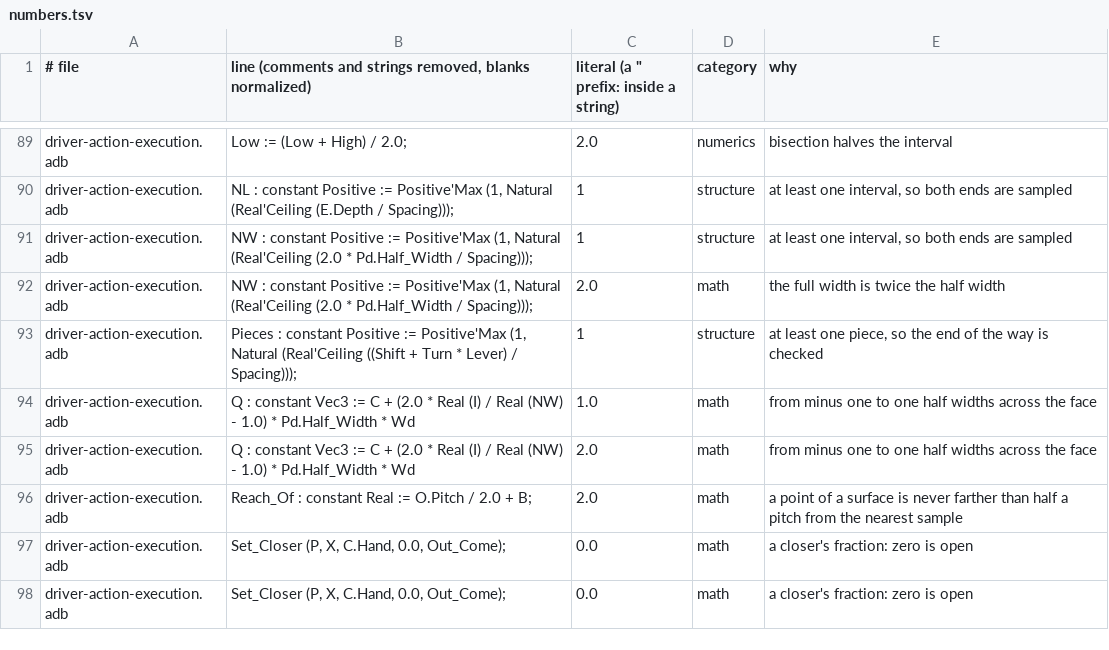
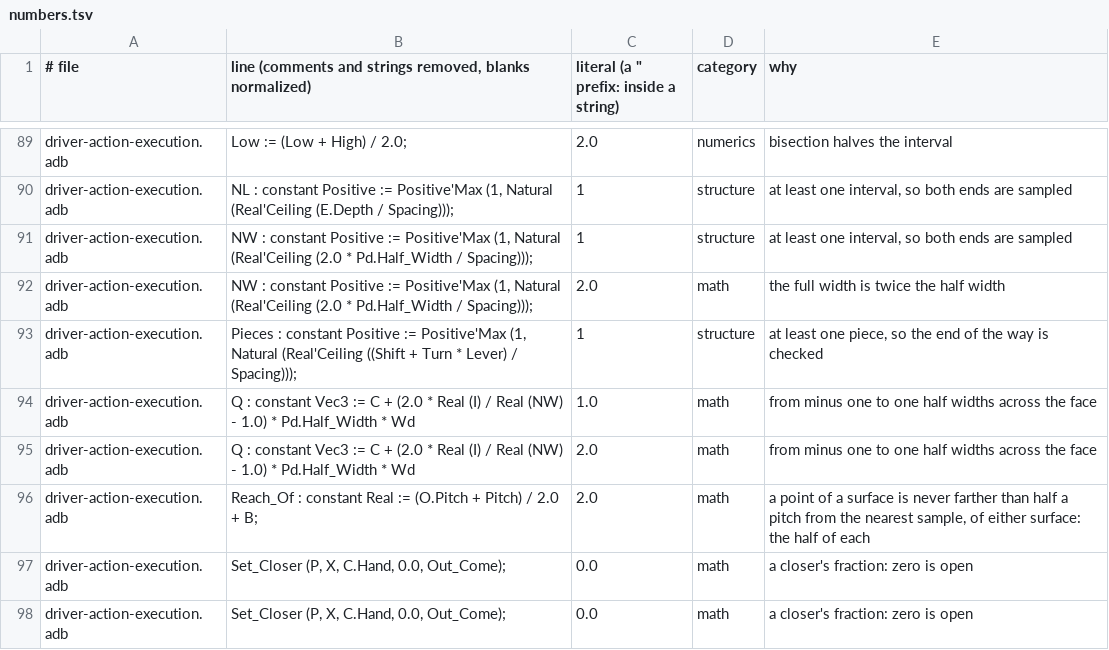
Before and after one commit to phi-monster/body-driver, a TSV file: driver/numbers.tsv, drawn as a sheet; only a part is shown, gaps mark what is left out; the diff covers the shown part only.

```diff
--- a/driver/numbers.tsv
+++ b/driver/numbers.tsv
@@ -95,3 +95,3 @@ driver-action-execution.adb	Q : constant Vec3 := C + (2.0 * Real (I) / Real (NW)
 driver-action-execution.adb	Q : constant Vec3 := C + (2.0 * Real (I) / Real (NW) - 1.0) * Pd.Half_Width * Wd	2.0	math	from minus one to one half widths across the face
-driver-action-execution.adb	Reach_Of : constant Real := O.Pitch / 2.0 + B;	2.0	math	a point of a surface is never farther than half a pitch from the nearest sample
+driver-action-execution.adb	Reach_Of : constant Real := (O.Pitch + Pitch) / 2.0 + B;	2.0	math	a point of a surface is never farther than half a pitch from the nearest sample, of either surface: the half of each
 driver-action-execution.adb	Set_Closer (P, X, C.Hand, 0.0, Out_Come);	0.0	math	a closer's fraction: zero is open
```
Also changed, not shown: 3 added rows, 3 removed rows and 3 edited cells elsewhere in this file, 11 other files.
